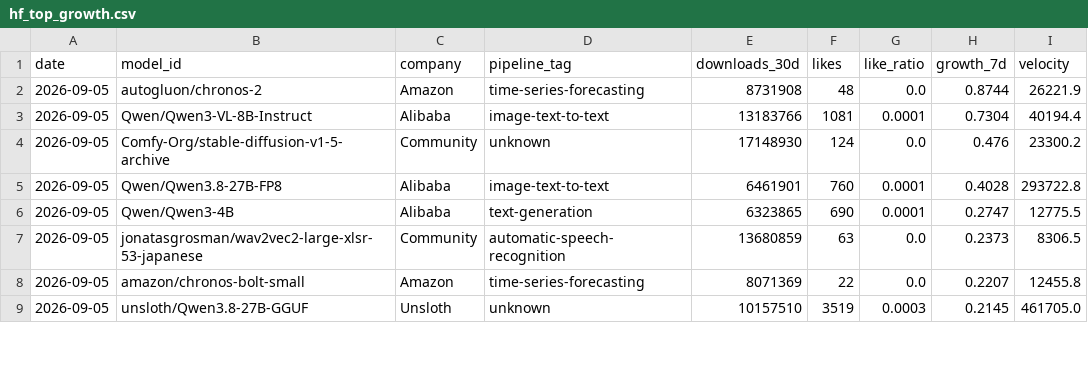
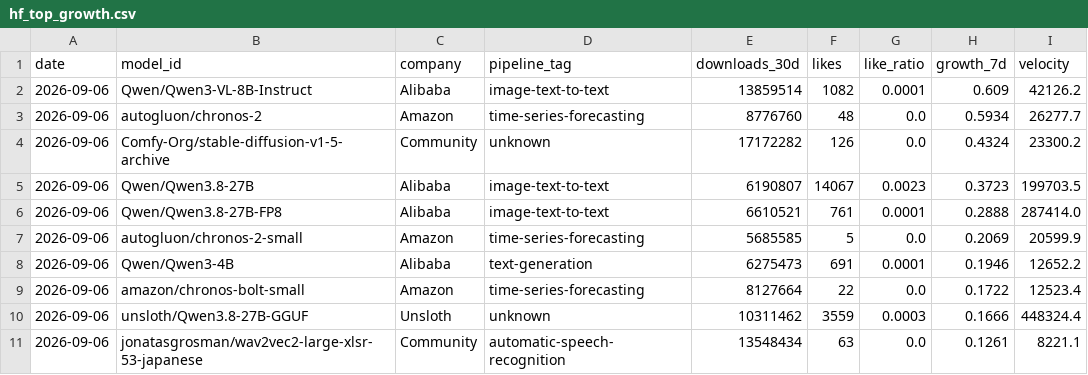
Before and after one commit to AlexLS8888/AI-Dashboard-public, a CSV file: dashboard/data/hf_top_growth.csv, drawn as a sheet; only a part is shown; the diff covers the shown part only.

```diff
--- a/dashboard/data/hf_top_growth.csv
+++ b/dashboard/data/hf_top_growth.csv
@@ -1,9 +1,11 @@
 date,model_id,company,pipeline_tag,downloads_30d,likes,like_ratio,growth_7d,velocity
-2026-09-05,autogluon/chronos-2,Amazon,time-series-forecasting,8731908,48,0.0,0.8744,26221.9
-2026-09-05,Qwen/Qwen3-VL-8B-Instruct,Alibaba,image-text-to-text,13183766,1081,0.0001,0.7304,40194.4
-2026-09-05,Comfy-Org/stable-diffusion-v1-5-archive,Community,unknown,17148930,124,0.0,0.476,23300.2
-2026-09-05,Qwen/Qwen3.8-27B-FP8,Alibaba,image-text-to-text,6461901,760,0.0001,0.4028,293722.8
-2026-09-05,Qwen/Qwen3-4B,Alibaba,text-generation,6323865,690,0.0001,0.2747,12775.5
-2026-09-05,jonatasgrosman/wav2vec2-large-xlsr-53-japanese,Community,automatic-speech-recognition,13680859,63,0.0,0.2373,8306.5
-2026-09-05,amazon/chronos-bolt-small,Amazon,time-series-forecasting,8071369,22,0.0,0.2207,12455.8
-2026-09-05,unsloth/Qwen3.8-27B-GGUF,Unsloth,unknown,10157510,3519,0.0003,0.2145,461705.0
+2026-09-06,Qwen/Qwen3-VL-8B-Instruct,Alibaba,image-text-to-text,13859514,1082,0.0001,0.609,42126.2
+2026-09-06,autogluon/chronos-2,Amazon,time-series-forecasting,8776760,48,0.0,0.5934,26277.7
+2026-09-06,Comfy-Org/stable-diffusion-v1-5-archive,Community,unknown,17172282,126,0.0,0.4324,23300.2
+2026-09-06,Qwen/Qwen3.8-27B,Alibaba,image-text-to-text,6190807,14067,0.0023,0.3723,199703.5
+2026-09-06,Qwen/Qwen3.8-27B-FP8,Alibaba,image-text-to-text,6610521,761,0.0001,0.2888,287414.0
+2026-09-06,autogluon/chronos-2-small,Amazon,time-series-forecasting,5685585,5,0.0,0.2069,20599.9
+2026-09-06,Qwen/Qwen3-4B,Alibaba,text-generation,6275473,691,0.0001,0.1946,12652.2
+2026-09-06,amazon/chronos-bolt-small,Amazon,time-series-forecasting,8127664,22,0.0,0.1722,12523.4
+2026-09-06,unsloth/Qwen3.8-27B-GGUF,Unsloth,unknown,10311462,3559,0.0003,0.1666,448324.4
+2026-09-06,jonatasgrosman/wav2vec2-large-xlsr-53-japanese,Community,automatic-speech-recognition,13548434,63,0.0,0.1261,8221.1
```
Also changed, not shown: 4 added rows, 6 removed rows and 27 edited cells elsewhere in this file, dashboard/data/hf_company_share.csv, dashboard/data/hf_models_latest.csv, 3 other files.
